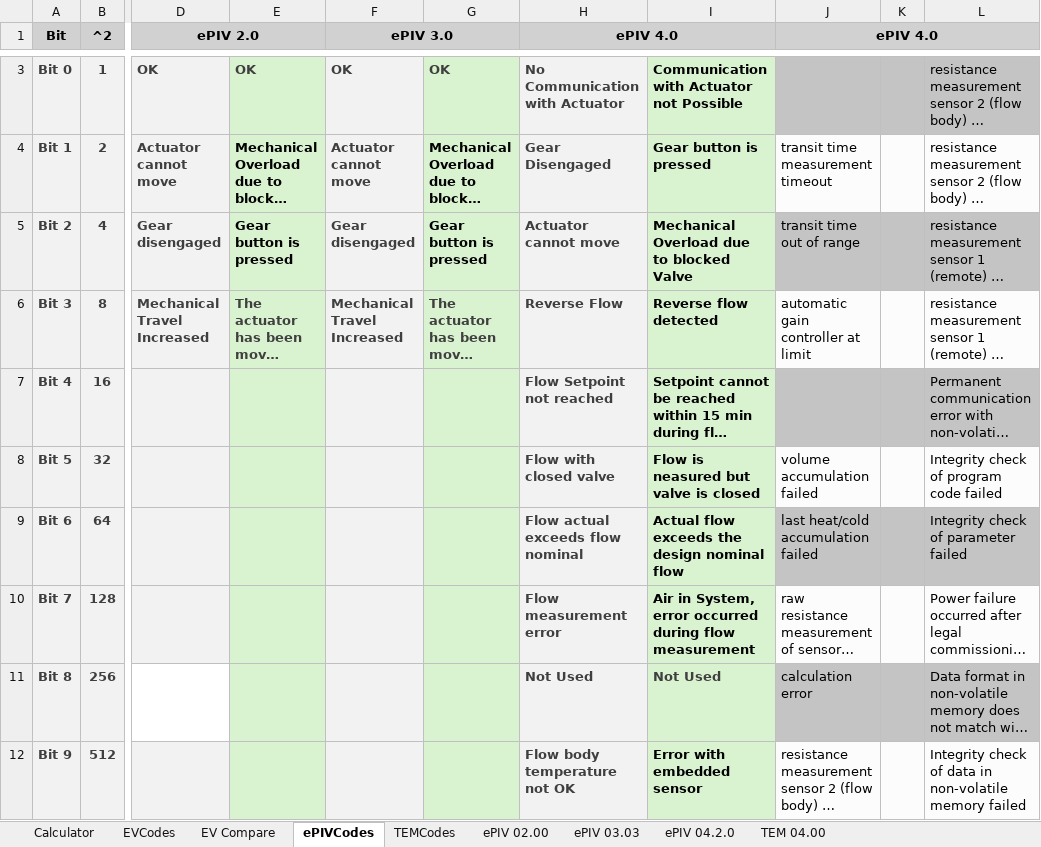
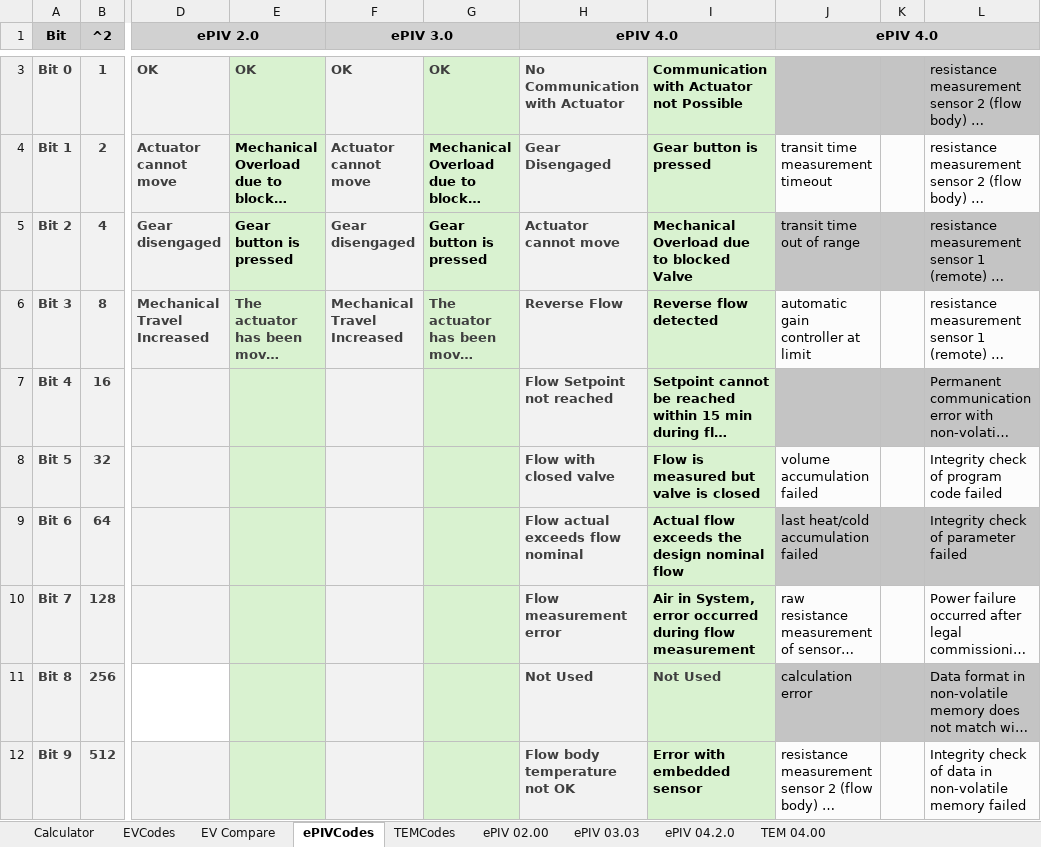
Before and after one commit to Ctsmiths/Bacnet-Decipher-Tool, an Excel workbook: Belimo_Message_Decipher_Tool.xlsm, sheet ePIVCodes, drawn as a sheet; only a part is shown, gaps mark what is left out; long unchanged cells end in …; values as stored, in another font and other column widths than the file's, no borders; the diff covers the shown part only; the diff names each change by its address in the sheet, - before the commit and + after, or states it on an @@ line.

```diff
--- a/Belimo_Message_Decipher_Tool.xlsm (sheet ePIVCodes)
+++ b/Belimo_Message_Decipher_Tool.xlsm (sheet ePIVCodes)
-I8: Flow is neasured but valve is closed
+I8: Flow is measured but valve is closed
```
Also changed, not shown: 4 edited cells elsewhere in this sheet, sheet EV Compare, sheet EVCodes, sheet TEMCodes, sheet ePIV 02.00, sheet TEM 04.00, sheet ePIV 04.2.0, charts or pictures.
